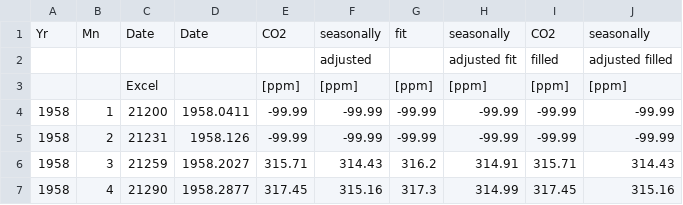
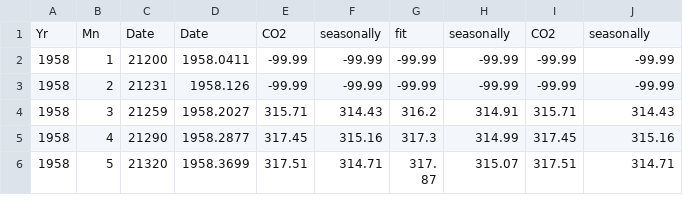
Before and after one commit to Ricardo-Luis/notebooks, a CSV file: SAE/monthly_in_situ_co2_mlo.csv, drawn as a sheet; only a part is shown; the shorter side is filled out with more unchanged rows.

Commit message:
Add files via upload

```diff
--- a/SAE/monthly_in_situ_co2_mlo.csv
+++ b/SAE/monthly_in_situ_co2_mlo.csv
@@ -1,4 +1,2 @@
   Yr, Mn,    Date,      Date,     CO2,seasonally,        fit,  seasonally,      CO2, seasonally
-    ,   ,        ,          ,        ,  adjusted,           ,adjusted fit,   filled,adjusted filled
-    ,   ,   Excel,          ,   [ppm],    [ppm] ,      [ppm],    [ppm],       [ppm],    [ppm]
 1958,1,21200,1958.0411,-99.99,-99.99,-99.99,-99.99,-99.99,-99.99
```
